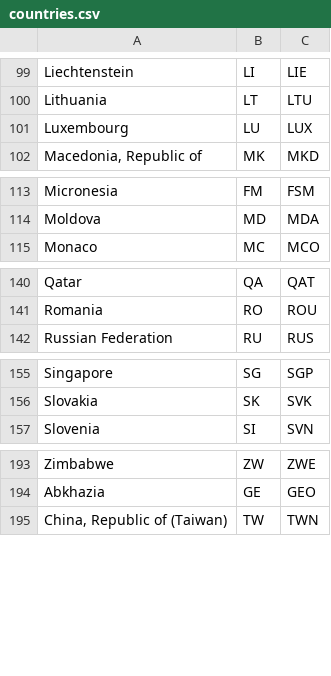
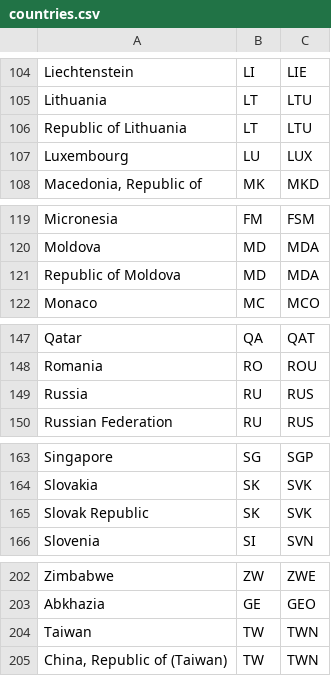
Before and after one commit to civicrm/civicrm-statistics, a CSV file: csv/countries.csv, drawn as a sheet; only a part is shown, gaps mark what is left out; the diff covers the shown part only; the diff names each change by its address in the sheet, - before the commit and + after, or states it on an @@ line.

```diff
--- a/csv/countries.csv
+++ b/csv/countries.csv
+row 106: Republic of Lithuania | LT | LTU
+row 121: Republic of Moldova | MD | MDA
+row 149: Russia | RU | RUS
+row 165: Slovak Republic | SK | SVK
+row 204: Taiwan | TW | TWN
```
Also changed, not shown: 5 added rows and 1 edited cell elsewhere in this file, 2 other files.
